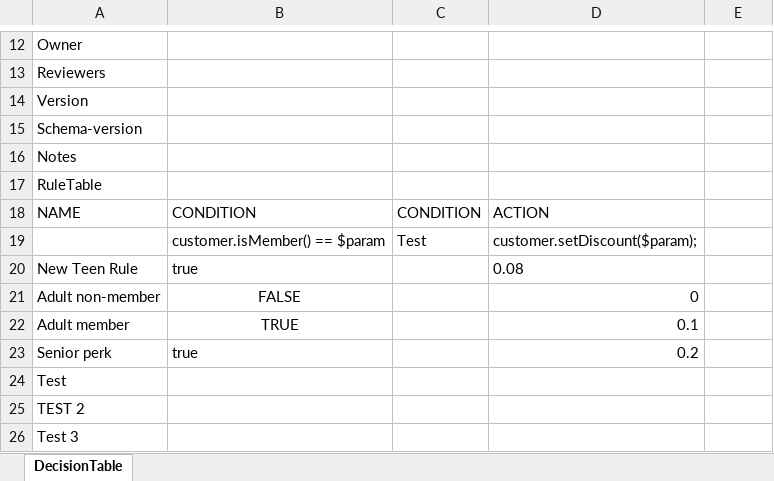
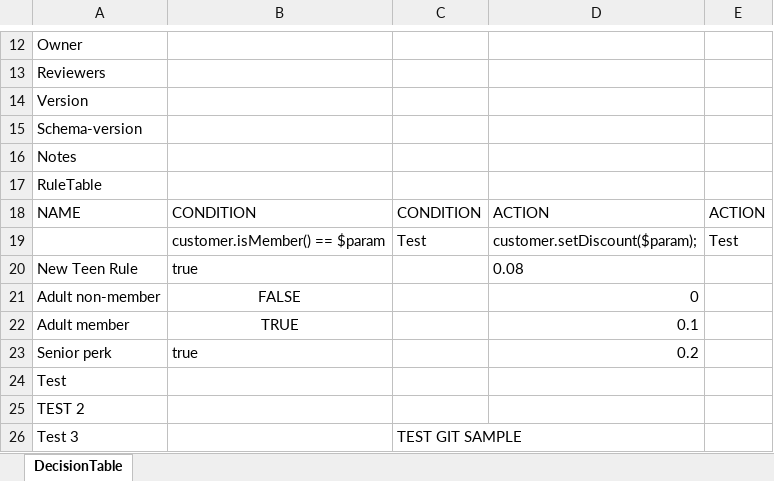
Before and after one commit to Sai-Kushal-Nerella-WL/drools-rules-lite, an Excel workbook: rules/DiscountRules.xlsx, sheet DecisionTable, drawn as a sheet; only a part is shown, gaps mark what is left out; values as stored, in another font and other column widths than the file's, no borders; the diff names each change by its address in the sheet, - before the commit and + after, or states it on an @@ line.

```diff
--- a/rules/DiscountRules.xlsx (sheet DecisionTable)
+++ b/rules/DiscountRules.xlsx (sheet DecisionTable)
-E18: (empty)
+E18: ACTION
-E19: (empty)
+E19: Test
-C26: (empty)
+C26: TEST GIT SAMPLE
```
